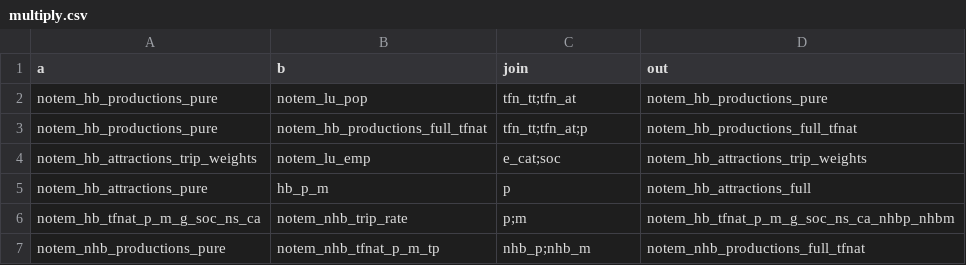
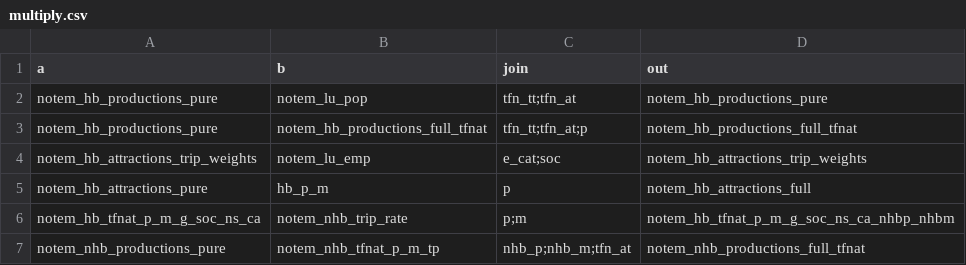
Before and after one commit to Transport-for-the-North/NorMITs-Demand, a CSV file: normits_demand/core/definitions/segmentations/multiply.csv, drawn as a sheet.

```diff
--- a/normits_demand/core/definitions/segmentations/multiply.csv
+++ b/normits_demand/core/definitions/segmentations/multiply.csv
@@ -6,2 +6,2 @@ notem_hb_attractions_pure,hb_p_m,p,notem_hb_attractions_full
 notem_hb_tfnat_p_m_g_soc_ns_ca,notem_nhb_trip_rate,p;m,notem_hb_tfnat_p_m_g_soc_ns_ca_nhbp_nhbm
-notem_nhb_productions_pure,notem_nhb_tfnat_p_m_tp,nhb_p;nhb_m,notem_nhb_productions_full_tfnat
+notem_nhb_productions_pure,notem_nhb_tfnat_p_m_tp,nhb_p;nhb_m;tfn_at,notem_nhb_productions_full_tfnat
```
Also changed, not shown: 7 other files.
